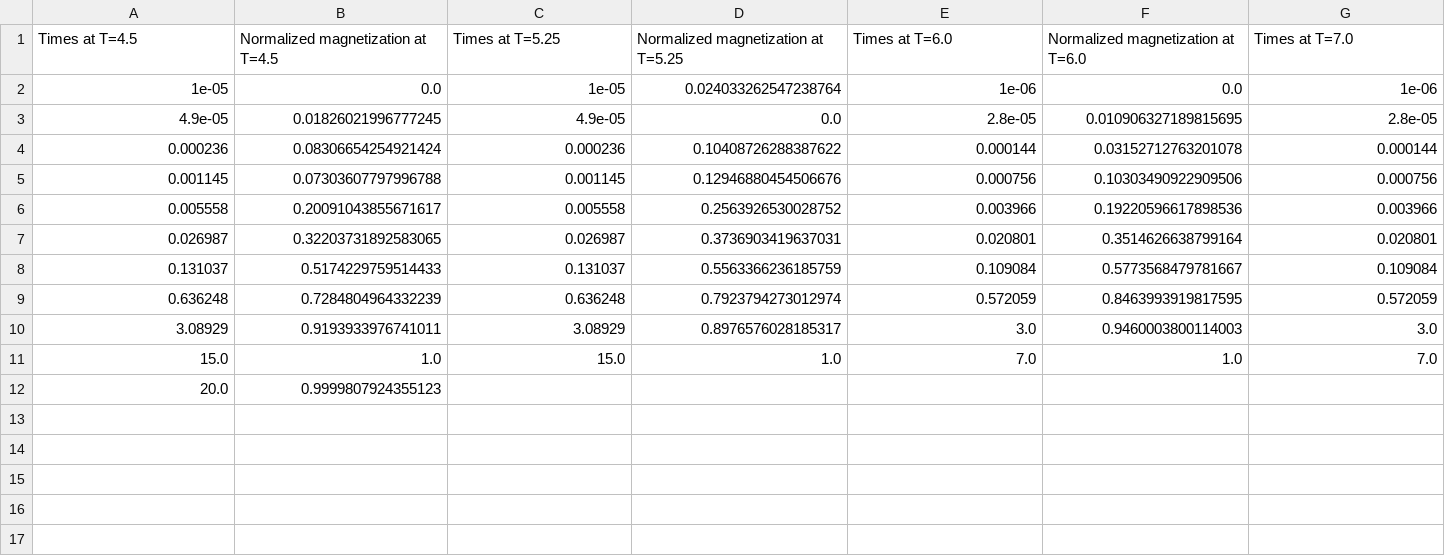
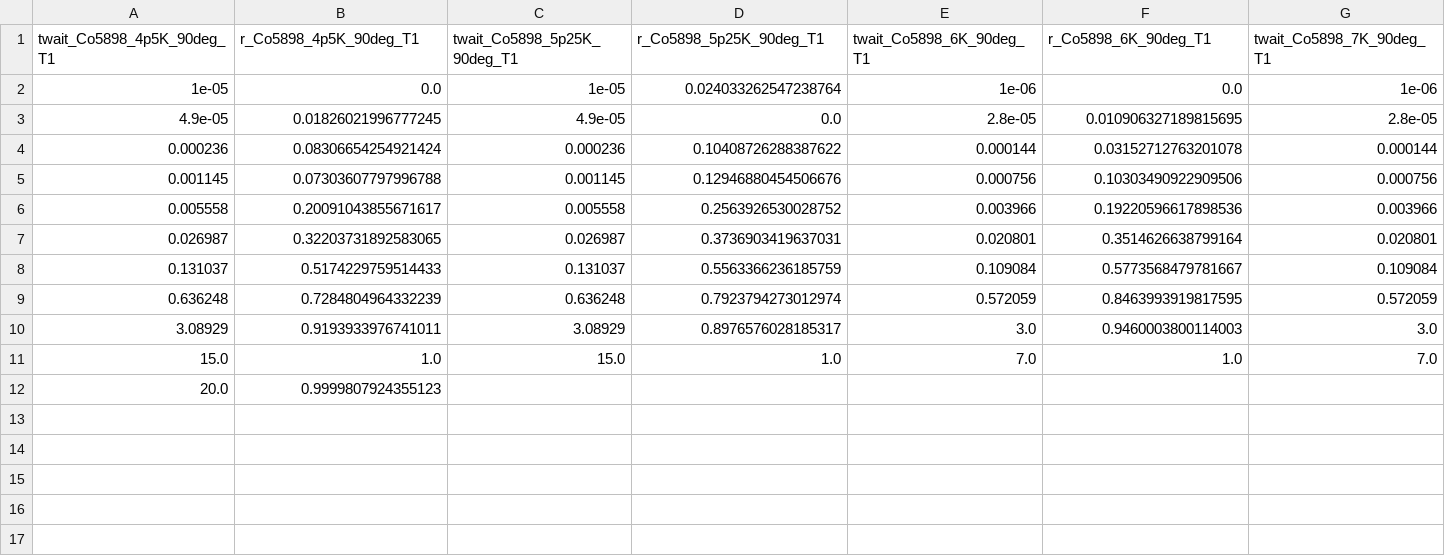
Before and after one commit to Stylianos29/NMR-Nematic-Scaling, a CSV file: Output_Files/Processed_raw_data/Processed_raw_data_x=0.05898_H=11.7T/Normalized_raw_data_x=0.05898_H=11.7T.csv, drawn as a sheet; only a part is shown; removed rows and columns are numbered as before the commit, all else as after; rows hold the shown columns only; the diff names each change by its address in the sheet, - before the commit and + after, or states it on an @@ line.

```diff
--- a/Output_Files/Processed_raw_data/Processed_raw_data_x=0.05898_H=11.7T/Normalized_raw_data_x=0.05898_H=11.7T.csv
+++ b/Output_Files/Processed_raw_data/Processed_raw_data_x=0.05898_H=11.7T/Normalized_raw_data_x=0.05898_H=11.7T.csv
-row 1: Times at T=4.5 | Normalized magnetization at T=4.5 | Times at T=5.25 | Normalized magnetization at T=5.25 | Times at T=6.0 | Normalized magnetization at T=6.0 | Times at T=7.0
+row 1: twait_Co5898_4p5K_90deg_T1 | r_Co5898_4p5K_90deg_T1 | twait_Co5898_5p25K_90deg_T1 | r_Co5898_5p25K_90deg_T1 | twait_Co5898_6K_90deg_T1 | r_Co5898_6K_90deg_T1 | twait_Co5898_7K_90deg_T1
```
Also changed, not shown: Output_Files/Processed_raw_data/Processed_raw_data_x=0.05898_H=11.7T/Sorted_raw_data_x=0.05898_H=11.7T.csv, 4 other files.
